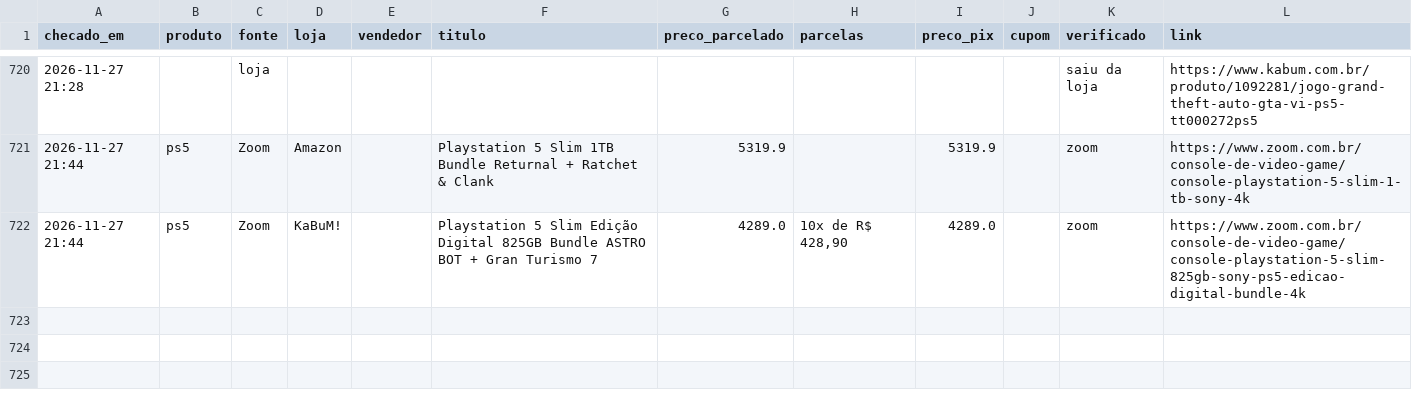
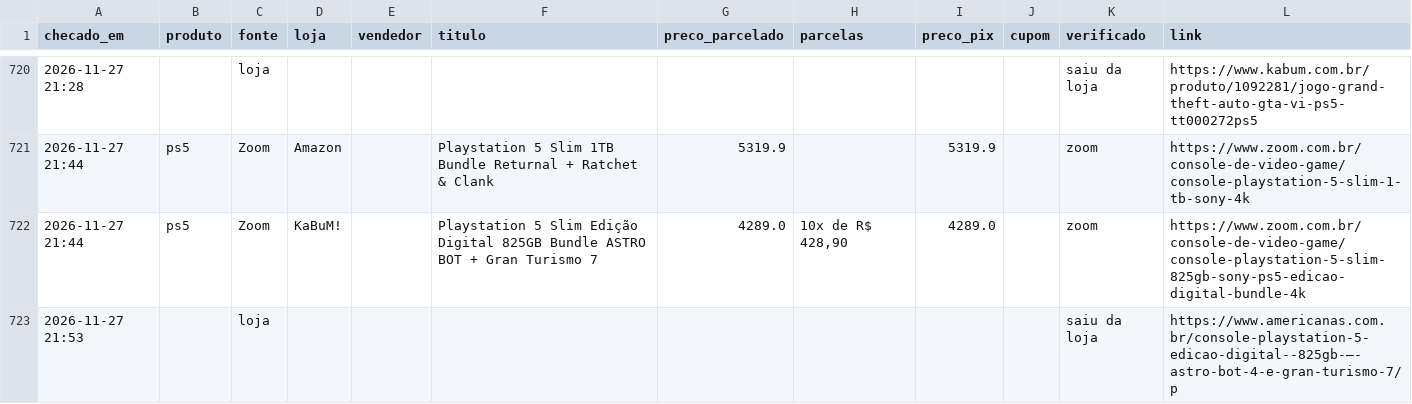
Before and after one commit to leo-barbieri/monitor-precos, a CSV file: data/historico.csv, drawn as a sheet; only a part is shown, gaps mark what is left out.

```diff
--- a/data/historico.csv
+++ b/data/historico.csv
@@ -722 +722,2 @@ checado_em,produto,fonte,loja,vendedor,titulo,preco_parcelado,parcelas,preco_pix
 2026-11-27 21:44,ps5,Zoom,KaBuM!,,Playstation 5 Slim Edição Digital 825GB Bundle ASTRO BOT + Gran Turismo 7,4289.0,"10x de R$ 428,90",4289.0,,zoom,https://www.zoom.com.br/console-de-video-game/console-playstation-5-slim-825gb-sony-ps5-edicao-digital-bundle-4k
+2026-11-27 21:53,,loja,,,,,,,,saiu da loja,https://www.americanas.com.br/console-playstation-5-edicao-digital--825gb-–-astro-bot-4-e-gran-turismo-7/p
```
Also changed, not shown: 1 other file.
